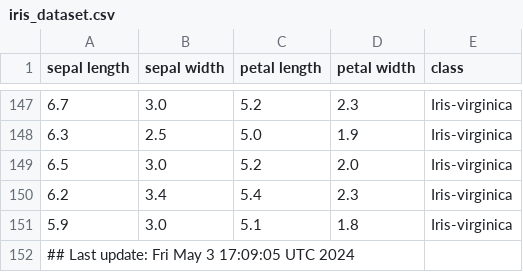
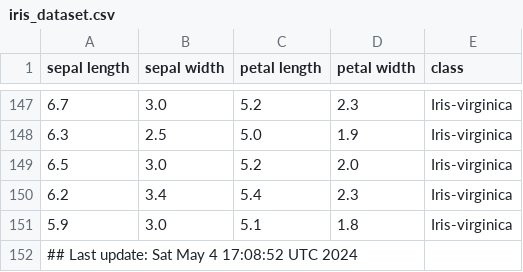
Before and after one commit to btmonier/misc_r_scripts, a CSV file: data/iris_dataset.csv, drawn as a sheet; only a part is shown, gaps mark what is left out.

Commit message:
GitHub Actions test

```diff
--- a/data/iris_dataset.csv
+++ b/data/iris_dataset.csv
@@ -151,2 +151,2 @@ sepal length,sepal width,petal length,petal width,class
 5.9,3.0,5.1,1.8,Iris-virginica
-## Last update: Fri May  3 17:09:05 UTC 2024
+## Last update: Sat May  4 17:08:52 UTC 2024
```
